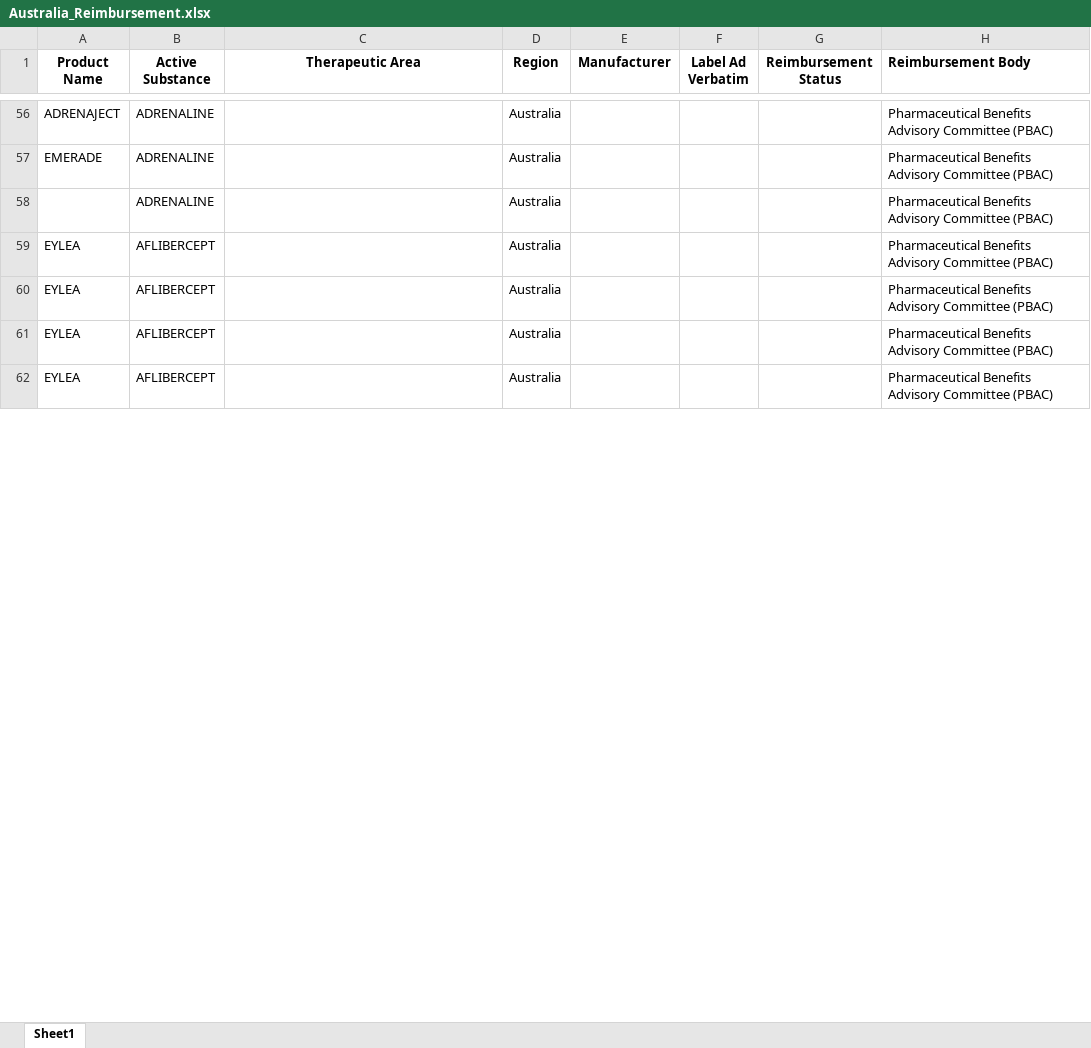
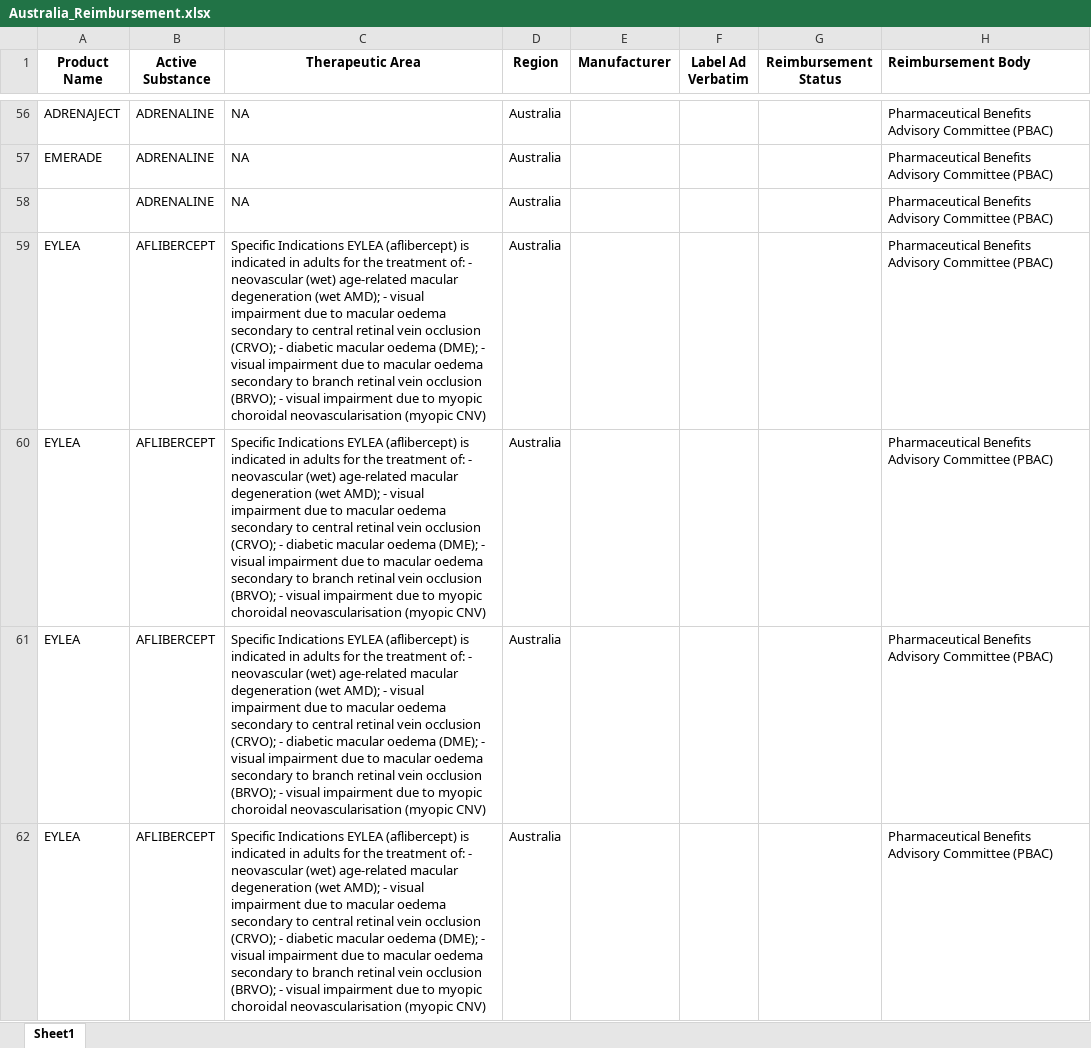
Before and after one commit to manjunathBase2/RR_WebApp, an Excel workbook: backend/data/Australia_Reimbursement.xlsx, sheet Sheet1, drawn as a sheet; only a part is shown, gaps mark what is left out; values as stored, in another font and other column widths than the file's, no borders; the diff covers the shown part only; the diff names each change by its address in the sheet, - before the commit and + after, or states it on an @@ line.

```diff
--- a/backend/data/Australia_Reimbursement.xlsx (sheet Sheet1)
+++ b/backend/data/Australia_Reimbursement.xlsx (sheet Sheet1)
-C56:C58 (Therapeutic Area): (empty)
+C56:C58 (Therapeutic Area): NA
-C59:C62 (Therapeutic Area): (empty)
+C59:C62 (Therapeutic Area): Specific Indications EYLEA (aflibercept) is indicated in adults for the treatment of: - neovascular (wet) age-related macular degeneration (wet AMD); - visual impairment due to macular oedema secondary to central retinal vein occlusion (CRVO); - diabetic macular oedema (DME); - visual impairment due to macular oedema secondary to branch retinal vein occlusion (BRVO); - visual impairment due to myopic choroidal neovascularisation (myopic CNV)
```
Also changed, not shown: 1725 edited cells elsewhere in this sheet, backend/data/Scotland_Reimbursement.xlsx, 13 other files.
